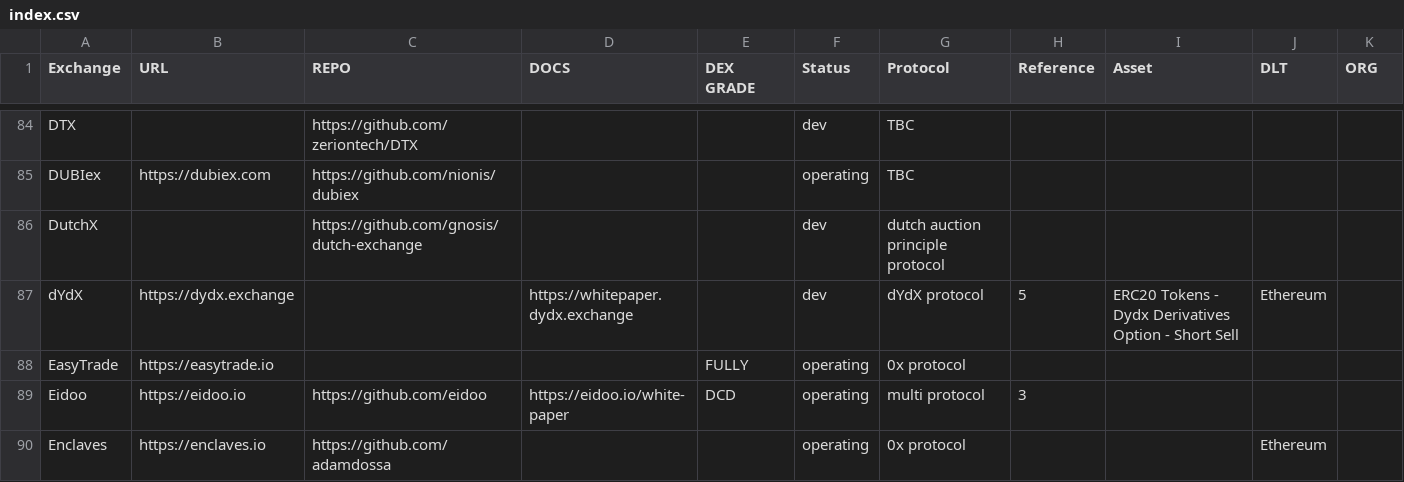
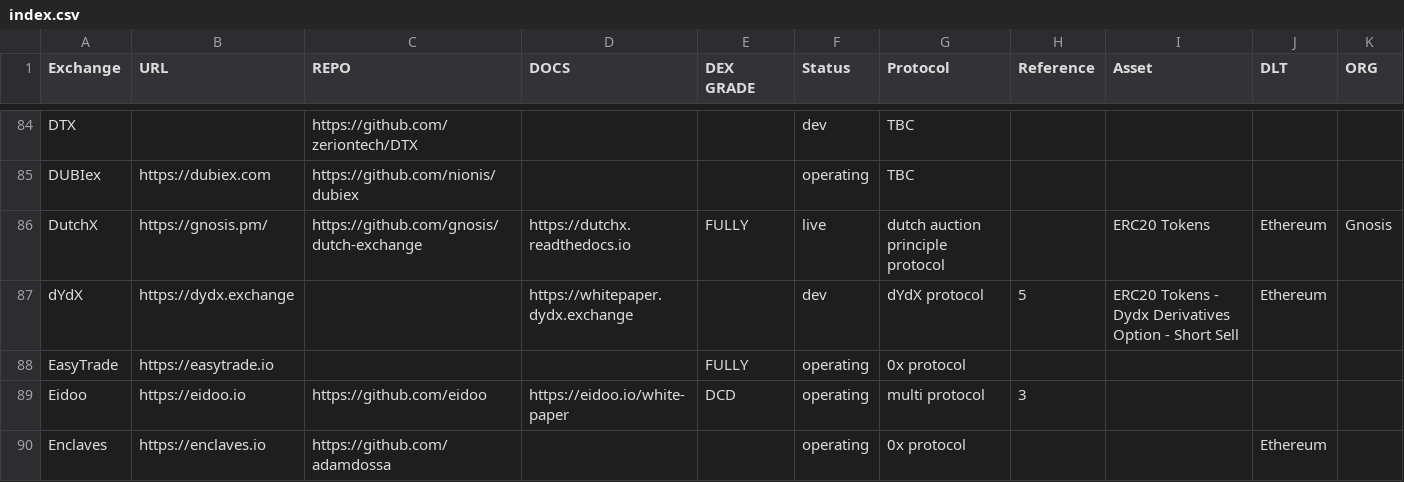
Before and after one commit to eliooses/BTCards, a CSV file: index.csv, drawn as a sheet; only a part is shown, gaps mark what is left out.

Commit message:
DutchX updated, powered by Rafael Suarez Leon of Gnosis

```diff
--- a/index.csv
+++ b/index.csv
@@ -85,3 +85,3 @@ DTX, , https://github.com/zeriontech/DTX, , , dev, TBC, , , , , ,
 DUBIex, https://dubiex.com, https://github.com/nionis/dubiex, , , operating, TBC, , , , , ,
-DutchX, , https://github.com/gnosis/dutch-exchange, , , dev, dutch auction principle protocol, , , , , ,
+DutchX, https://gnosis.pm/, https://github.com/gnosis/dutch-exchange, https://dutchx.readthedocs.io, FULLY, live, dutch auction principle protocol, , ERC20 Tokens, Ethereum, Gnosis,
 dYdX, https://dydx.exchange, , https://whitepaper.dydx.exchange, , dev, dYdX protocol,5, ERC20 Tokens - Dydx Derivatives Option - Short Sell, Ethereum, , ,
```
